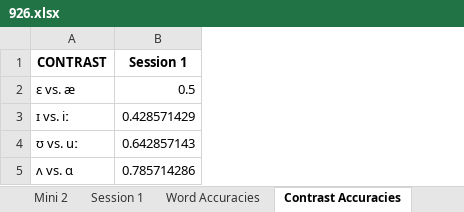
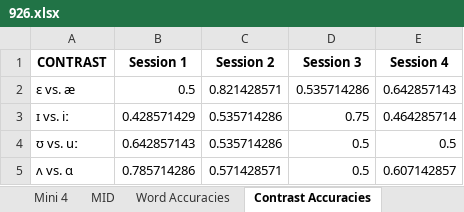
Before and after one commit to haeundev/Masters, an Excel workbook: VR Karting/Results/926.xlsx, sheet Contrast Accuracies, drawn as a sheet; values as stored, in another font and other column widths than the file's, no borders; the diff names each change by its address in the sheet, - before the commit and + after, or states it on an @@ line.

```diff
--- a/VR Karting/Results/926.xlsx (sheet Contrast Accuracies)
+++ b/VR Karting/Results/926.xlsx (sheet Contrast Accuracies)
+sheet tab: Mini 4
+sheet tab: MID
+column C (Session 2), rows 2-5: 0.821428571 | 0.535714286 | 0.535714286 | 0.571428571
+column D (Session 3), rows 2-5: 0.535714286 | 0.75 | 0.5 | 0.5
+column E (Session 4), rows 2-5: 0.642857143 | 0.464285714 | 0.5 | 0.607142857
```
Also changed, not shown: sheet Word Accuracies, sheet PRE, other sheet tabs, VR Karting/Results/3537.xlsx, VR Karting/Results/5887.xlsx, 15 other files.
